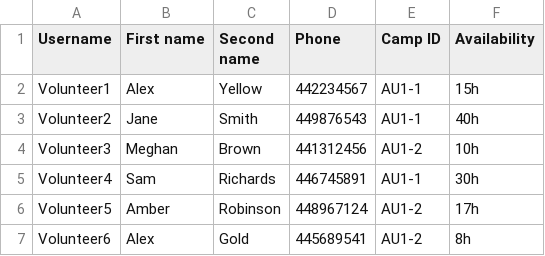
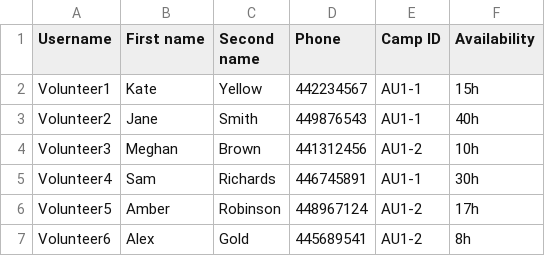
Before and after one commit to KyraCh/introProgramming, a CSV file: volunteer_database.csv, drawn as a sheet; only a part is shown.

```diff
--- a/volunteer_database.csv
+++ b/volunteer_database.csv
@@ -1,3 +1,3 @@
 Username,First name,Second name,Phone,Camp ID,Availability
-Volunteer1,Alex,Yellow,442234567,AU1-1,15h
+Volunteer1,Kate,Yellow,442234567,AU1-1,15h
 Volunteer2,Jane,Smith ,449876543,AU1-1,40h
```
Also changed, not shown: refugee_db.csv, user_database.csv, 3 other files.
